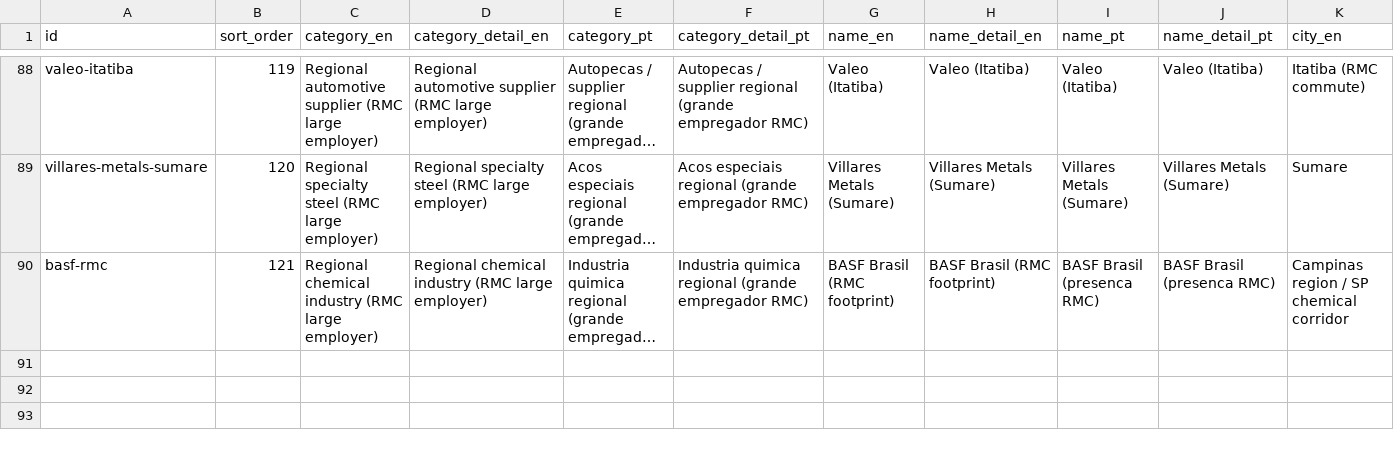
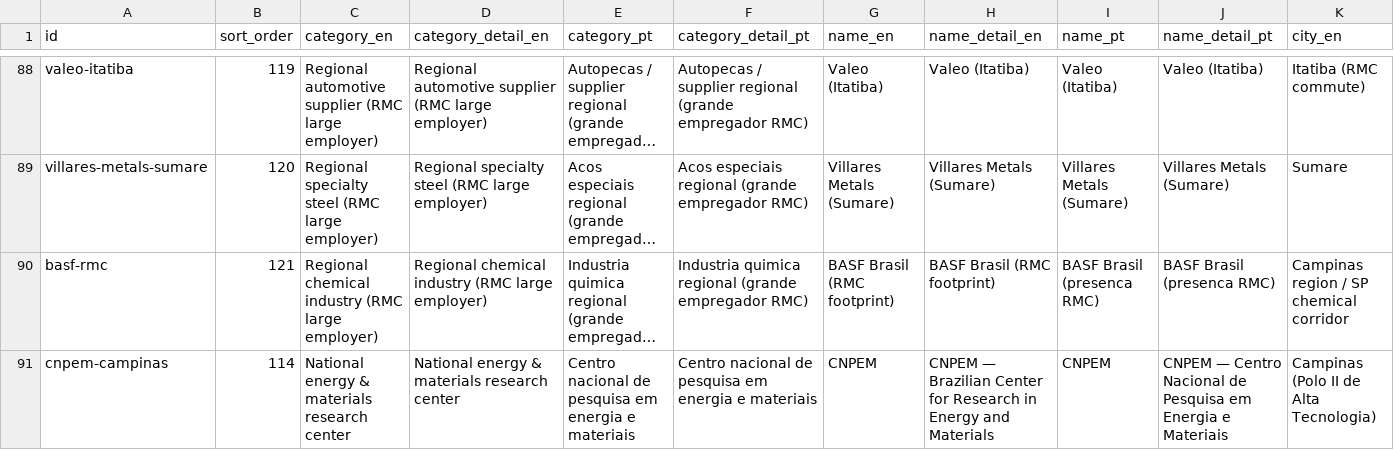
Before and after one commit to duducm2/my-personal-repo, a CSV file: my-data/canonical/companies.csv, drawn as a sheet; only a part is shown, gaps mark what is left out; long unchanged cells end in …; rows hold the shown columns only; the diff names each change by its address in the sheet, - before the commit and + after, or states it on an @@ line.

```diff
--- a/my-data/canonical/companies.csv
+++ b/my-data/canonical/companies.csv
+row 91: cnpem-campinas | 114 | National energy & materials research center | National energy & materials research center | Centro nacional de pesquisa em energia e materiais | Centro nacional de pesquisa em energia e materiais | CNPEM | CNPEM — Brazilian Center for Research in Energy and Materials | CNPEM | CNPEM — Centro Nacional de Pesquisa em Energia e Materiais | Campinas (Polo II de Alta Tecnologia)
```
Also changed, not shown: my-data/canonical/job_openings.csv, my-data/canonical/job_portals.csv, 3 other files.
